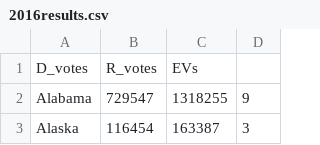
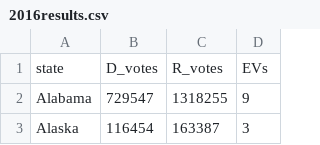
Before and after one commit to EricJGordon/ElectoralCollegeKnapsack, a CSV file: 2016results.csv, drawn as a sheet; only a part is shown.

Commit message:
Started parsing csv results file in main

```diff
--- a/2016results.csv
+++ b/2016results.csv
@@ -1,2 +1,2 @@
-D_votes,R_votes,EVs
+state,D_votes,R_votes,EVs
 Alabama,729547,1318255,9
```
Also changed, not shown: 2 other files.
